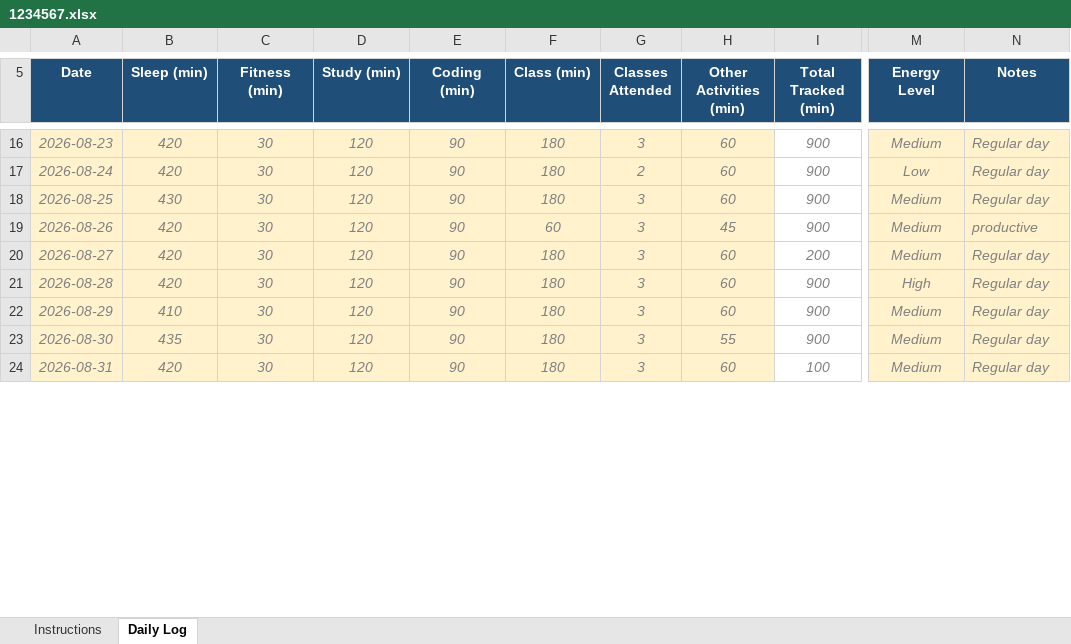
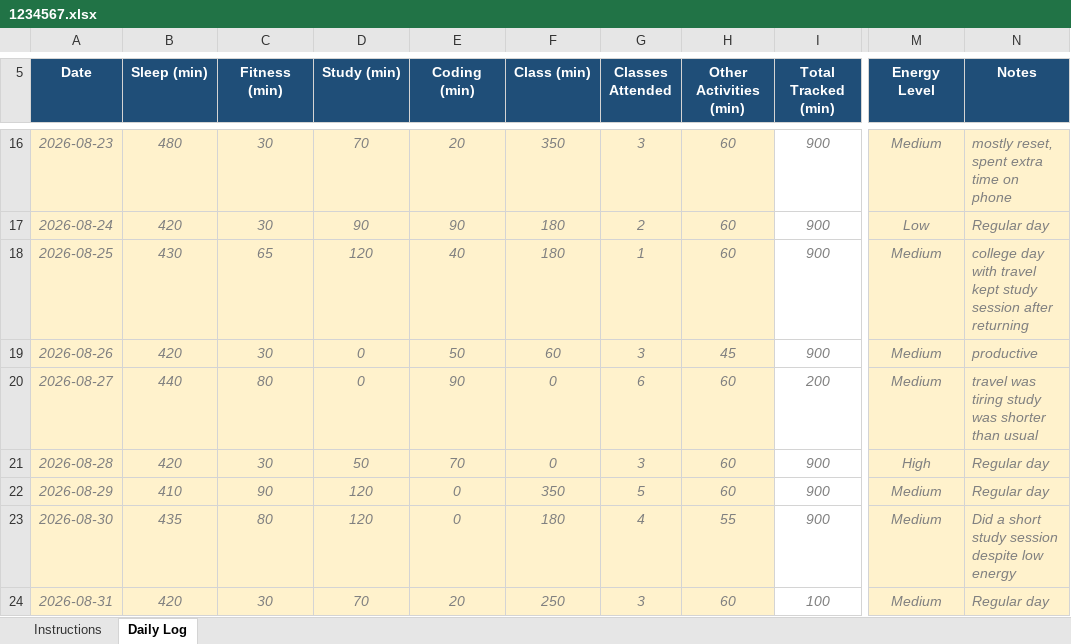
Before and after one commit to vishal-code295/CAP776, an Excel workbook: 1234567.xlsx, sheet Daily Log, drawn as a sheet; only a part is shown, gaps mark what is left out; values as stored, in another font and other column widths than the file's, no borders; conditional formats not drawn; the diff covers the shown part only; the diff names each change by its address in the sheet, - before the commit and + after, or states it on an @@ line.

```diff
--- a/1234567.xlsx (sheet Daily Log)
+++ b/1234567.xlsx (sheet Daily Log)
-B16 (Sleep (min)): 420
+B16 (Sleep (min)): 480
-D16 (Study (min)): 120
+D16 (Study (min)): 70
-E16 (Coding (min)): 90
+E16 (Coding (min)): 20
-F16 (Class (min)): 180
+F16 (Class (min)): 350
-N16 (Notes): Regular day
+N16 (Notes): mostly reset, spent extra time on phone
-D17 (Study (min)): 120
+D17 (Study (min)): 90
-C18 (Fitness (min)): 30
+C18 (Fitness (min)): 65
-E18 (Coding (min)): 90
+E18 (Coding (min)): 40
-G18 (Classes Attended): 3
+G18 (Classes Attended): 1
-N18 (Notes): Regular day
+N18 (Notes): college day with travel kept study session after returning
-D19:D20 (Study (min)): 120
+D19:D20 (Study (min)): 0
-E19 (Coding (min)): 90
+E19 (Coding (min)): 50
-B20 (Sleep (min)): 420
+B20 (Sleep (min)): 440
-C20 (Fitness (min)): 30
+C20 (Fitness (min)): 80
-F20:F21 (Class (min)): 180
+F20:F21 (Class (min)): 0
-G20 (Classes Attended): 3
+G20 (Classes Attended): 6
-N20 (Notes): Regular day
+N20 (Notes): travel was tiring study was shorter than usual
-D21 (Study (min)): 120
+D21 (Study (min)): 50
-E21 (Coding (min)): 90
+E21 (Coding (min)): 70
-C22 (Fitness (min)): 30
+C22 (Fitness (min)): 90
-E22:E23 (Coding (min)): 90
+E22:E23 (Coding (min)): 0
-F22 (Class (min)): 180
+F22 (Class (min)): 350
-G22 (Classes Attended): 3
+G22 (Classes Attended): 5
-C23 (Fitness (min)): 30
+C23 (Fitness (min)): 80
-G23 (Classes Attended): 3
+G23 (Classes Attended): 4
-N23 (Notes): Regular day
+N23 (Notes): Did a short study session despite low energy
-D24 (Study (min)): 120
+D24 (Study (min)): 70
-E24 (Coding (min)): 90
+E24 (Coding (min)): 20
-F24 (Class (min)): 180
+F24 (Class (min)): 250
```
Also changed, not shown: 162 edited cells elsewhere in this sheet, 1 other file.
